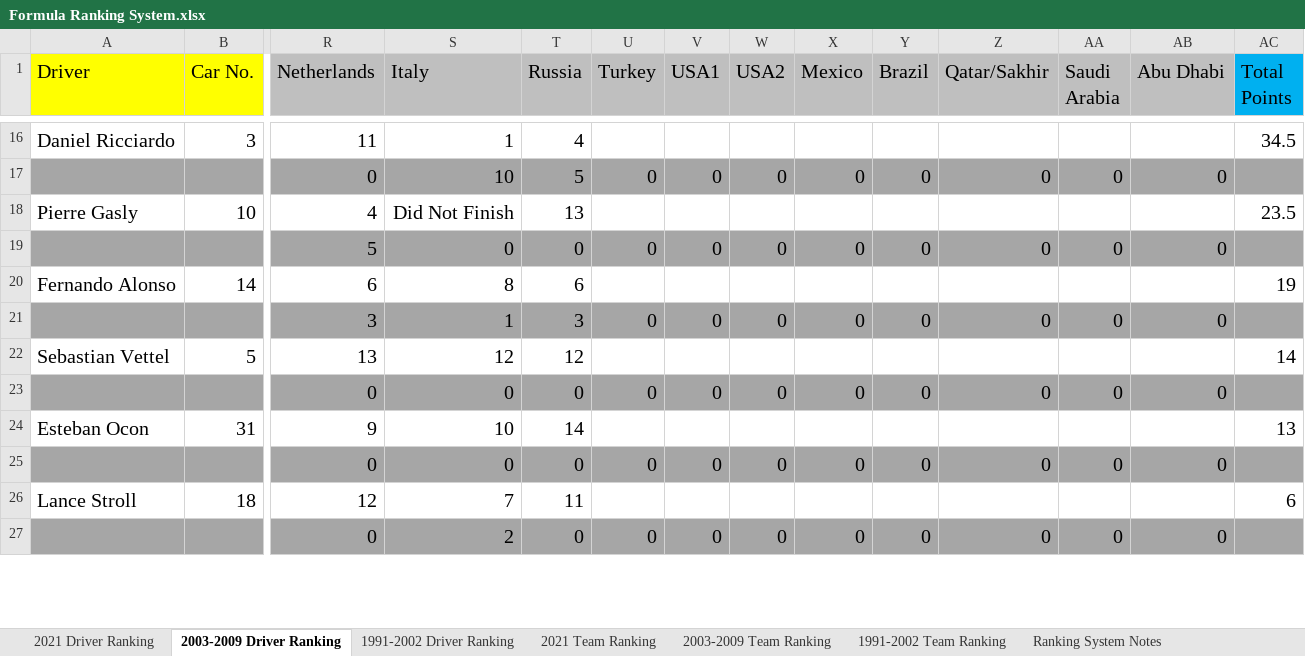
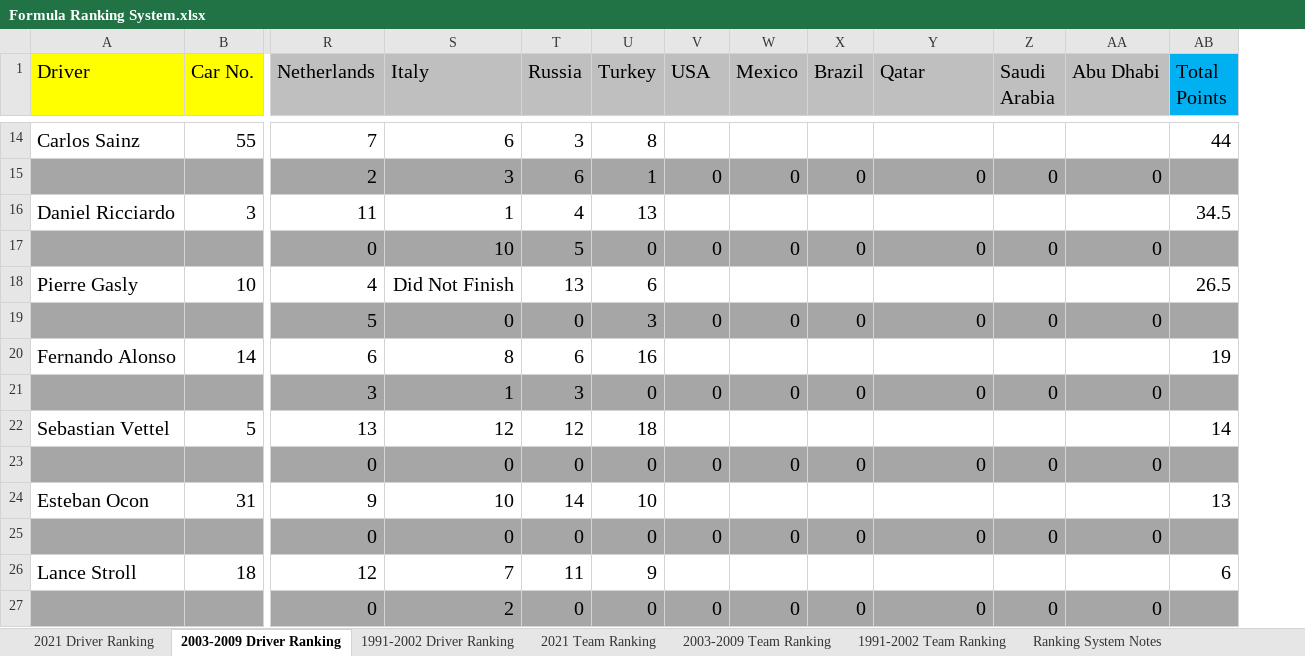
Before and after one commit to LITTLEPINKALLDEAD/DatasOnTelecom, an Excel workbook: 文档/其他文档/Others/Sports/Formula Ranking System.xlsx, sheet 2003-2009 Driver Ranking, drawn as a sheet; only a part is shown, gaps mark what is left out; values as stored, in another font and other column widths than the file's, no borders; removed rows and columns are numbered as before the commit, all else as after; rows hold the shown columns only; the diff covers the shown part only; the diff names each change by its address in the sheet, - before the commit and + after, or states it on an @@ line.

```diff
--- a/文档/其他文档/Others/Sports/Formula Ranking System.xlsx (sheet 2003-2009 Driver Ranking)
+++ b/文档/其他文档/Others/Sports/Formula Ranking System.xlsx (sheet 2003-2009 Driver Ranking)
-column W (USA2), rows 17-27: 0 |  | 0 |  | 0 |  | 0 |  | 0 |  | 0
-V1: USA1
+V1: USA
-Y1: Qatar/Sakhir
+Y1: Qatar
+row 14: Carlos Sainz | 55 | 7 | 6 | 3 | 8 |  |  |  |  |  |  | 44
+row 15:  |  | 2 | 3 | 6 | 1 | 0 | 0 | 0 | 0 | 0 | 0
-U16 (Turkey): (empty)
+U16 (Turkey): 13
-U18 (Turkey): (empty)
+U18 (Turkey): 6
-AB18 (Total Points): 23.5
+AB18 (Total Points): 26.5
-U19 (Turkey): 0
+U19 (Turkey): 3
-U20 (Turkey): (empty)
+U20 (Turkey): 16
-U22 (Turkey): (empty)
+U22 (Turkey): 18
-U24 (Turkey): (empty)
+U24 (Turkey): 10
-U26 (Turkey): (empty)
+U26 (Turkey): 9
```
Also changed, not shown: 2 added rows, 4 removed rows and 22 edited cells elsewhere in this sheet, sheet 2021 Driver Ranking, sheet 1991-2002 Driver Ranking, sheet 2021 Team Ranking, sheet 1991-2002 Team Ranking, sheet 2003-2009 Team Ranking, formulas that keep their value, 文档/其他文档/Others/Jobs/20200803开始的新工作作息.xlsx.
